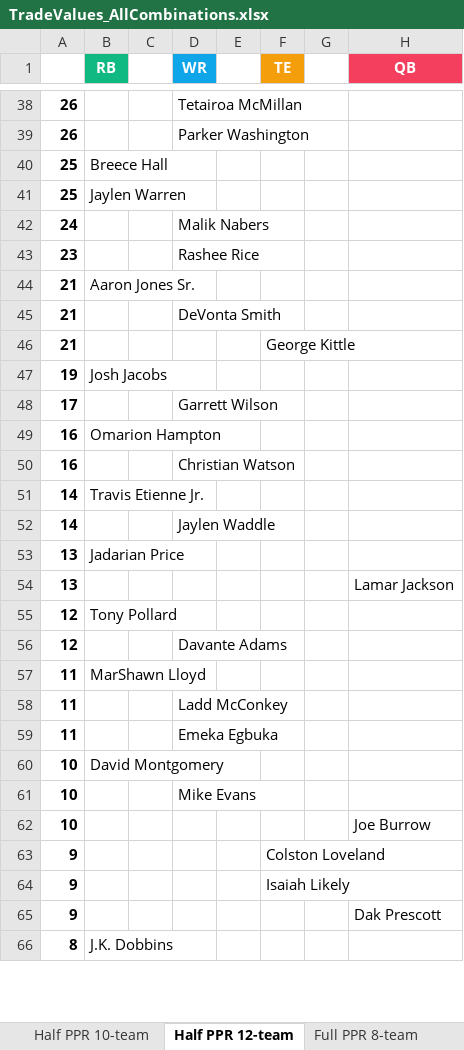
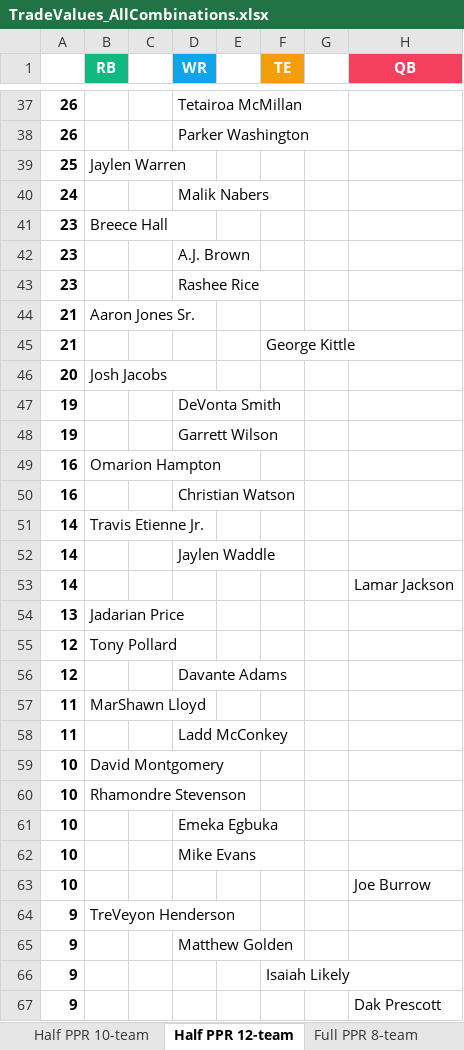
Before and after one commit to seoularpro/OddsVis, an Excel workbook: TradeValueSheets/TradeValues_AllCombinations.xlsx, sheet Half PPR 12-team, drawn as a sheet; only a part is shown, gaps mark what is left out; the shorter side is filled out with more unchanged rows; values as stored, in another font and other column widths than the file's, no borders; removed rows and columns are numbered as before the commit, all else as after; the diff covers the shown part only; the diff names each change by its address in the sheet, - before the commit and + after, or states it on an @@ line.

```diff
--- a/TradeValueSheets/TradeValues_AllCombinations.xlsx (sheet Half PPR 12-team)
+++ b/TradeValueSheets/TradeValues_AllCombinations.xlsx (sheet Half PPR 12-team)
-row 40: 25 | Breece Hall
+row 41: 23 | Breece Hall
+row 42: 23 |  |  | A.J. Brown
-row 45: 21 |  |  | DeVonta Smith
+row 46: 20 | Josh Jacobs
-B47 (RB): Josh Jacobs
+B47 (RB): (empty)
-D47 (WR): (empty)
+D47 (WR): DeVonta Smith
-A48: 17
+A48: 19
+row 53: 14 |  |  |  |  |  |  | Lamar Jackson
-row 54: 13 |  |  |  |  |  |  | Lamar Jackson
-row 59: 11 |  |  | Emeka Egbuka
+row 60: 10 | Rhamondre Stevenson
+row 61: 10 |  |  | Emeka Egbuka
-B64 (RB): (empty)
+B64 (RB): TreVeyon Henderson
-F64 (TE): Colston Loveland
+F64 (TE): (empty)
+row 65: 9 |  |  | Matthew Golden
```
Also changed, not shown: 10 added rows, 13 removed rows and 6 edited cells elsewhere in this sheet, sheet Half PPR 8-team, sheet Standard 8-team, sheet Full PPR 12-team, sheet Full PPR 10-team, sheet Standard 10-team, sheet Half PPR 10-team, 2 more sheets, TradeValueSheets/TradeValues_FullPPR_10team.xlsx, TradeValueSheets/TradeValues_FullPPR_12team.xlsx, 18 other files.
